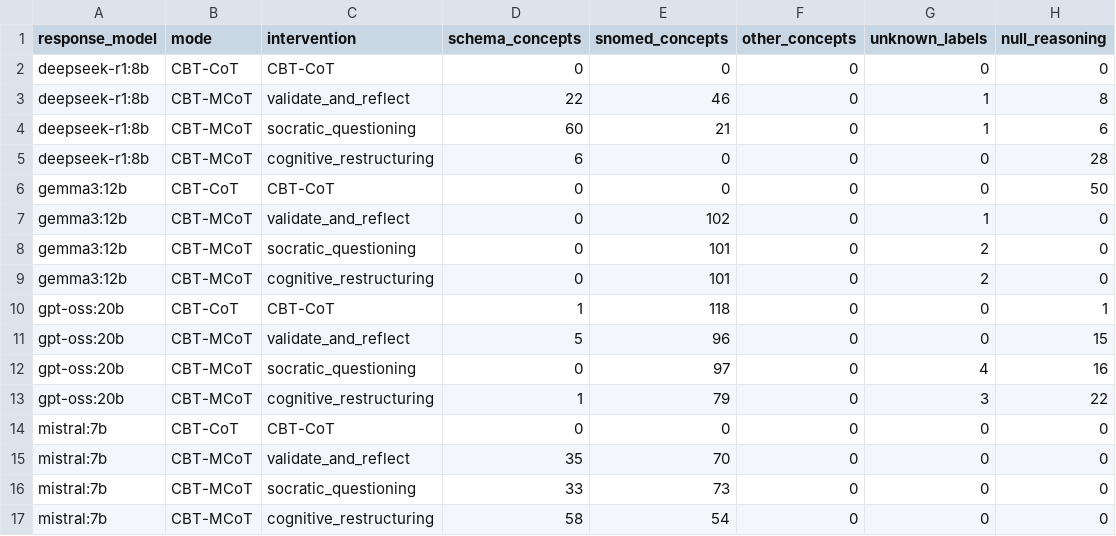
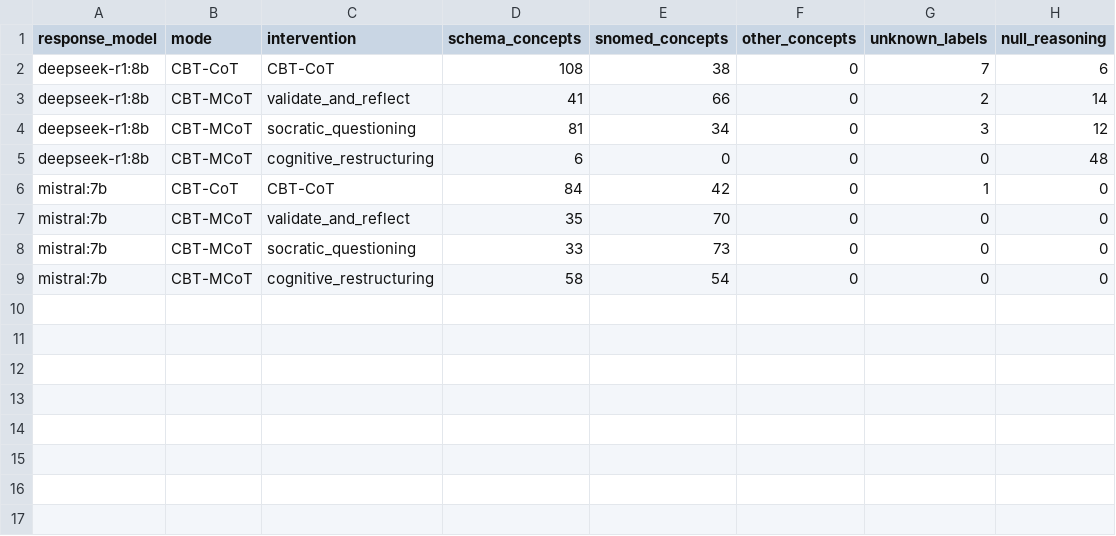
Before and after one commit to cbt-llm/cbt-llm, a CSV file: concept_usage.csv, drawn as a sheet.

Commit message:
add deepseek reasoning

```diff
--- a/concept_usage.csv
+++ b/concept_usage.csv
@@ -1,15 +1,7 @@
 response_model,mode,intervention,schema_concepts,snomed_concepts,other_concepts,unknown_labels,null_reasoning
-deepseek-r1:8b,CBT-CoT,CBT-CoT,0,0,0,0,0
-deepseek-r1:8b,CBT-MCoT,validate_and_reflect,22,46,0,1,8
-deepseek-r1:8b,CBT-MCoT,socratic_questioning,60,21,0,1,6
-deepseek-r1:8b,CBT-MCoT,cognitive_restructuring,6,0,0,0,28
-gemma3:12b,CBT-CoT,CBT-CoT,0,0,0,0,50
-gemma3:12b,CBT-MCoT,validate_and_reflect,0,102,0,1,0
-gemma3:12b,CBT-MCoT,socratic_questioning,0,101,0,2,0
-gemma3:12b,CBT-MCoT,cognitive_restructuring,0,101,0,2,0
-gpt-oss:20b,CBT-CoT,CBT-CoT,1,118,0,0,1
-gpt-oss:20b,CBT-MCoT,validate_and_reflect,5,96,0,0,15
-gpt-oss:20b,CBT-MCoT,socratic_questioning,0,97,0,4,16
-gpt-oss:20b,CBT-MCoT,cognitive_restructuring,1,79,0,3,22
-mistral:7b,CBT-CoT,CBT-CoT,0,0,0,0,0
+deepseek-r1:8b,CBT-CoT,CBT-CoT,108,38,0,7,6
+deepseek-r1:8b,CBT-MCoT,validate_and_reflect,41,66,0,2,14
+deepseek-r1:8b,CBT-MCoT,socratic_questioning,81,34,0,3,12
+deepseek-r1:8b,CBT-MCoT,cognitive_restructuring,6,0,0,0,48
+mistral:7b,CBT-CoT,CBT-CoT,84,42,0,1,0
 mistral:7b,CBT-MCoT,validate_and_reflect,35,70,0,0,0
```
Also changed, not shown: 3 other files.
